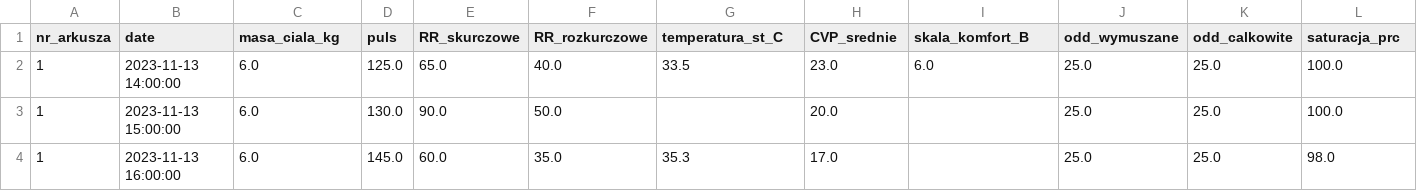
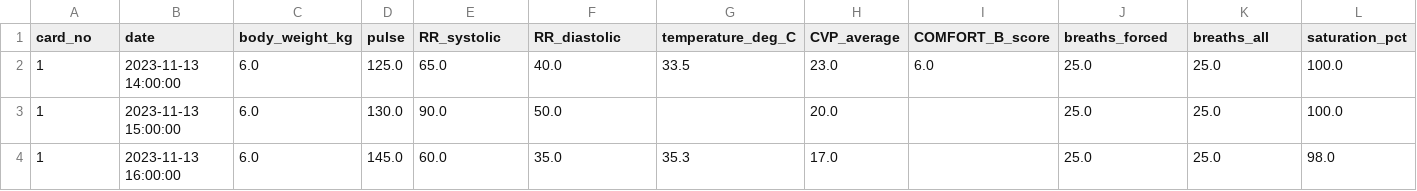
Before and after one commit to zuzka-szczelina/icu_pipeline, a CSV file: data/df_all.csv, drawn as a sheet; only a part is shown; the diff covers the shown part only; the diff names each change by its address in the sheet, - before the commit and + after, or states it on an @@ line.

Commit message:
renamed dataframe variables (to en)
1. cards.xlsx  - sheets renamed
2. cards.xlsx - inutile sheets deleted
3. cards.xlsx - variables renamed in all sheets

```diff
--- a/data/df_all.csv
+++ b/data/df_all.csv
-A1: nr_arkusza
+A1: card_no
-C1: masa_ciala_kg
+C1: body_weight_kg
-D1: puls
+D1: pulse
-E1: RR_skurczowe
+E1: RR_systolic
-F1: RR_rozkurczowe
+F1: RR_diastolic
-G1: temperatura_st_C
+G1: temperature_deg_C
-H1: CVP_srednie
+H1: CVP_average
-I1: skala_komfort_B
+I1: COMFORT_B_score
-J1: odd_wymuszane
+J1: breaths_forced
-K1: odd_calkowite
+K1: breaths_all
-L1: saturacja_prc
+L1: saturation_pct
```
Also changed, not shown: 3 edited cells elsewhere in this file, 5 other files.
